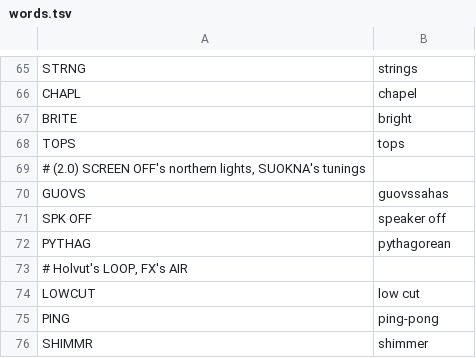
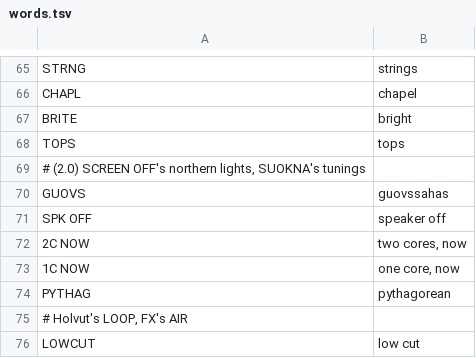
Before and after one commit to PolarPatch/Arctic-scream-FM-1, a TSV file: firmware/words.tsv, drawn as a sheet; only a part is shown, gaps mark what is left out; the shorter side is filled out with more unchanged rows.

```diff
--- a/firmware/words.tsv
+++ b/firmware/words.tsv
@@ -71,2 +71,4 @@ GUOVS	guovssahas
 SPK OFF	speaker off
+2C NOW	two cores, now
+1C NOW	one core, now
 PYTHAG	pythagorean
```
Also changed, not shown: 18 other files.
